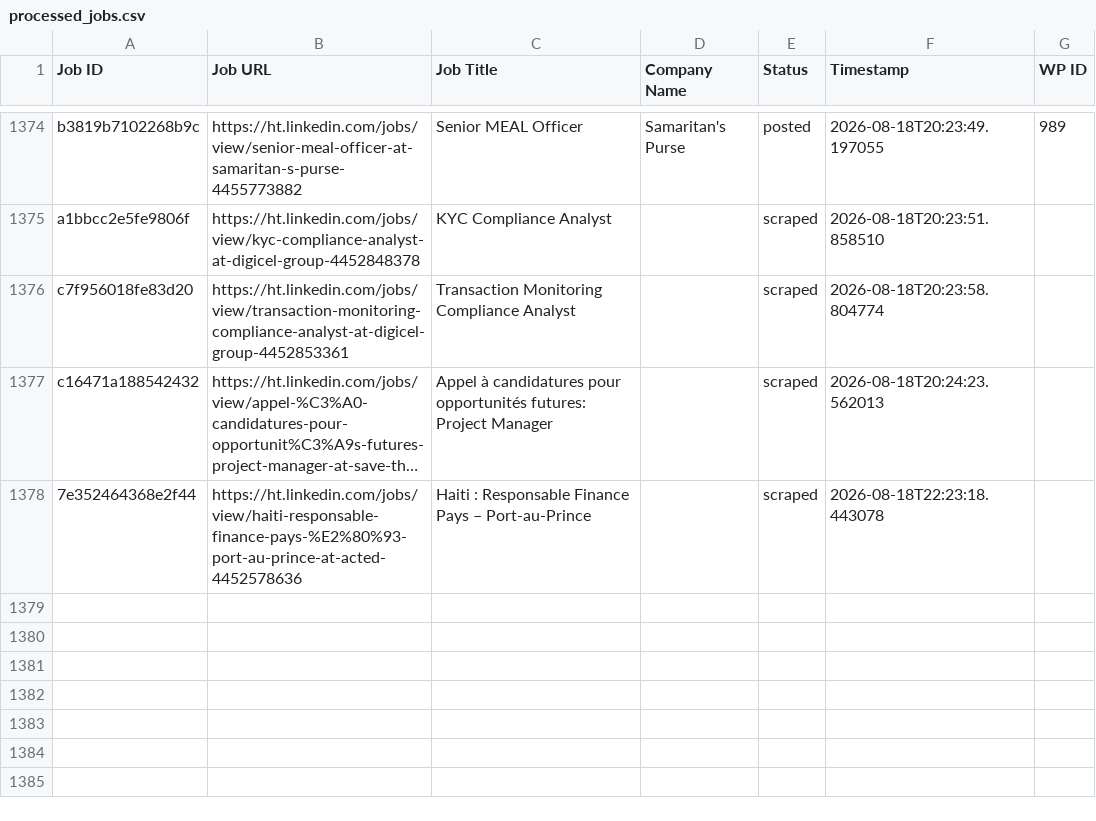
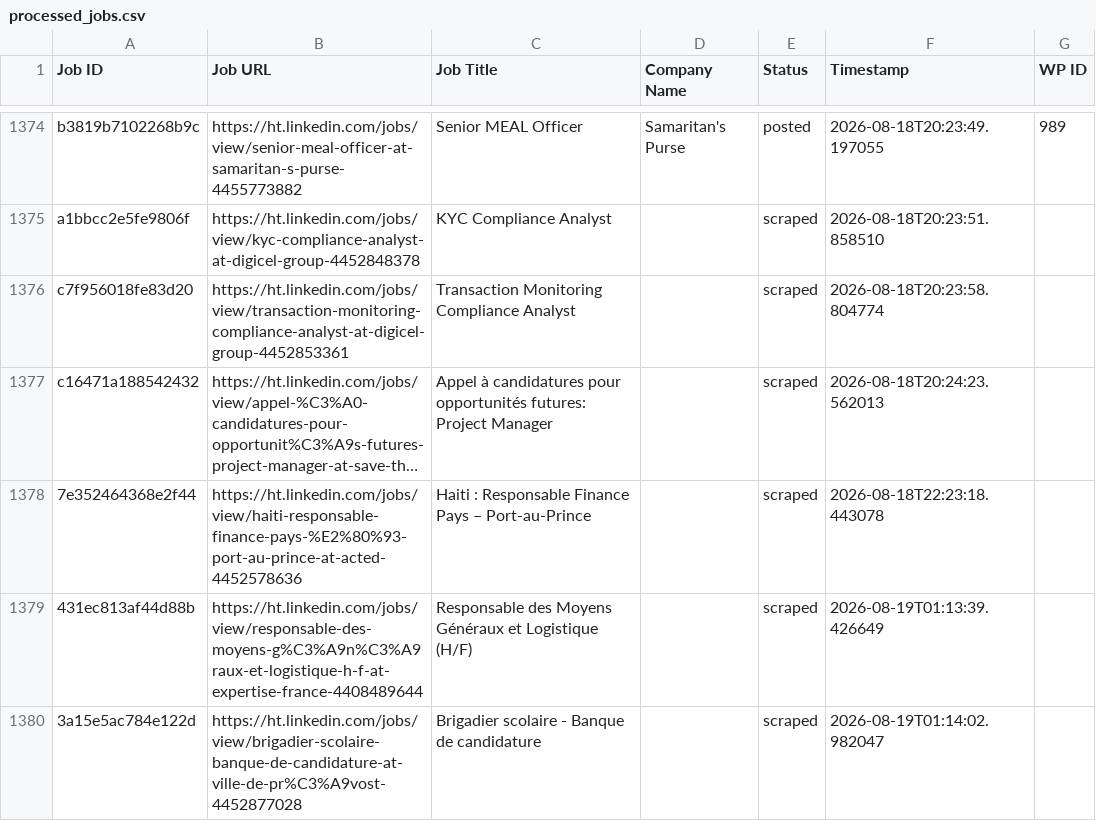
Before and after one commit to innovationinc2000/ht, a CSV file: processed_jobs.csv, drawn as a sheet; only a part is shown, gaps mark what is left out; long unchanged cells end in …; the diff names each change by its address in the sheet, - before the commit and + after, or states it on an @@ line.

```diff
--- a/processed_jobs.csv
+++ b/processed_jobs.csv
+row 1379: 431ec813af44d88b | https://ht.linkedin.com/jobs/view/responsable-des-moyens-g%C3%A9n%C3%A9raux-et-logistique-h-f-at-expertise-france-4408489644 | Responsable des Moyens Généraux et Logistique (H/F) |  | scraped | 2026-08-19T01:13:39.426649
+row 1380: 3a15e5ac784e122d | https://ht.linkedin.com/jobs/view/brigadier-scolaire-banque-de-candidature-at-ville-de-pr%C3%A9vost-4452877028 | Brigadier scolaire - Banque de candidature |  | scraped | 2026-08-19T01:14:02.982047
```
